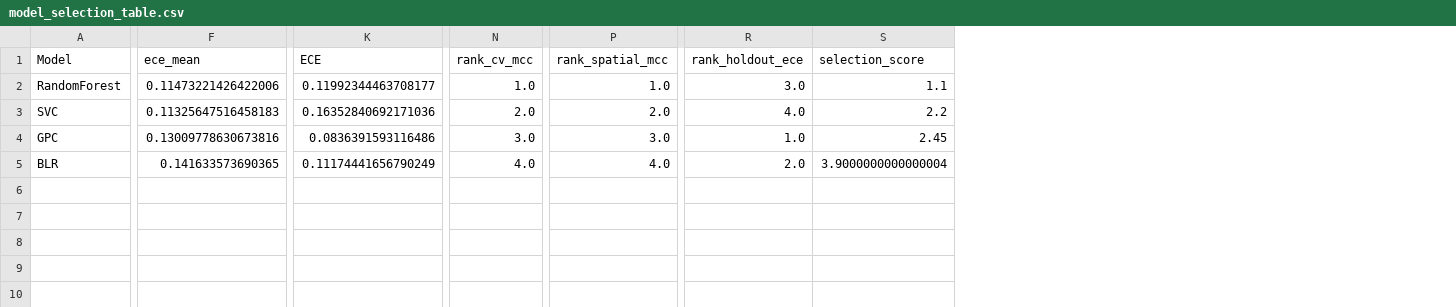
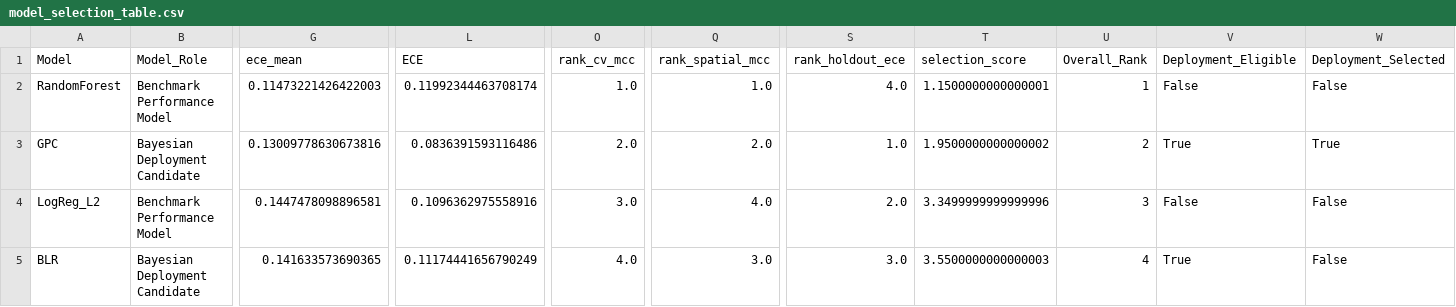
Before and after one commit to murad-geoAi/LSM_ChittagongMetropolitonArea, a CSV file: results/data/model_selection_table.csv, drawn as a sheet; only a part is shown, gaps mark what is left out; removed rows and columns are numbered as before the commit, all else as after; rows hold the shown columns only; the diff covers the shown part only; the diff names each change by its address in the sheet, - before the commit and + after, or states it on an @@ line.

Commit message:
feat: Implement and document a comprehensive Bayesian LSM pipeline, generating extensive results, figures, and updated project overview.

```diff
--- a/results/data/model_selection_table.csv
+++ b/results/data/model_selection_table.csv
+column B (Model_Role), rows 2-3: Benchmark Performance Model | Bayesian Deployment Candidate; row 5: Bayesian Deployment Candidate
+column U (Overall_Rank), rows 2-3: 1 | 2; row 5: 4
+column V (Deployment_Eligible), rows 2-3: False | True; row 5: True
+column W (Deployment_Selected), rows 2-3: False | True; row 5: False
-G2 (ece_mean): 0.11473221426422006
+G2 (ece_mean): 0.11473221426422003
-L2 (ECE): 0.11992344463708177
+L2 (ECE): 0.11992344463708174
-S2 (rank_holdout_ece): 3.0
+S2 (rank_holdout_ece): 4.0
-T2 (selection_score): 1.1
+T2 (selection_score): 1.1500000000000001
-row 3: SVC | 0.11325647516458183 | 0.16352840692171036 | 2.0 | 2.0 | 4.0 | 2.2
-O3 (rank_cv_mcc): 3.0
+O3 (rank_cv_mcc): 2.0
-Q3 (rank_spatial_mcc): 3.0
+Q3 (rank_spatial_mcc): 2.0
-T3 (selection_score): 2.45
+T3 (selection_score): 1.9500000000000002
+row 4: LogReg_L2 | Benchmark Performance Model | 0.1447478098896581 | 0.1096362975558916 | 3.0 | 4.0 | 2.0 | 3.3499999999999996 | 3 | False | False
-Q5 (rank_spatial_mcc): 4.0
+Q5 (rank_spatial_mcc): 3.0
-S5 (rank_holdout_ece): 2.0
+S5 (rank_holdout_ece): 3.0
-T5 (selection_score): 3.9000000000000004
+T5 (selection_score): 3.5500000000000003
```
Also changed, not shown: 1 edited cell elsewhere in this file, results/data/LSM_Data.csv, results/data/cv_metrics_summary.csv, 51 other files.
